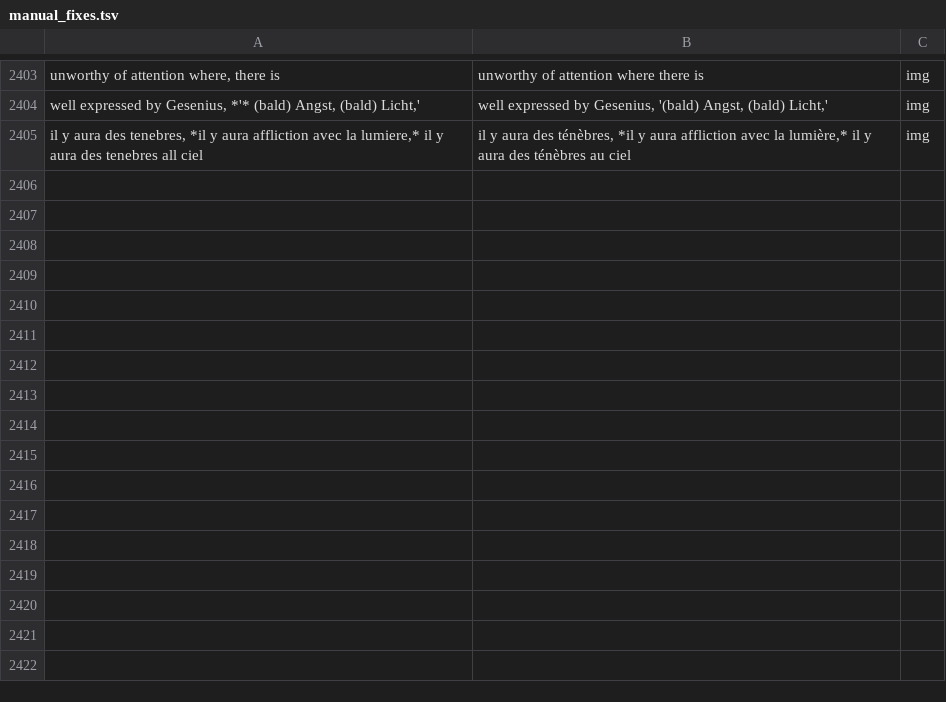
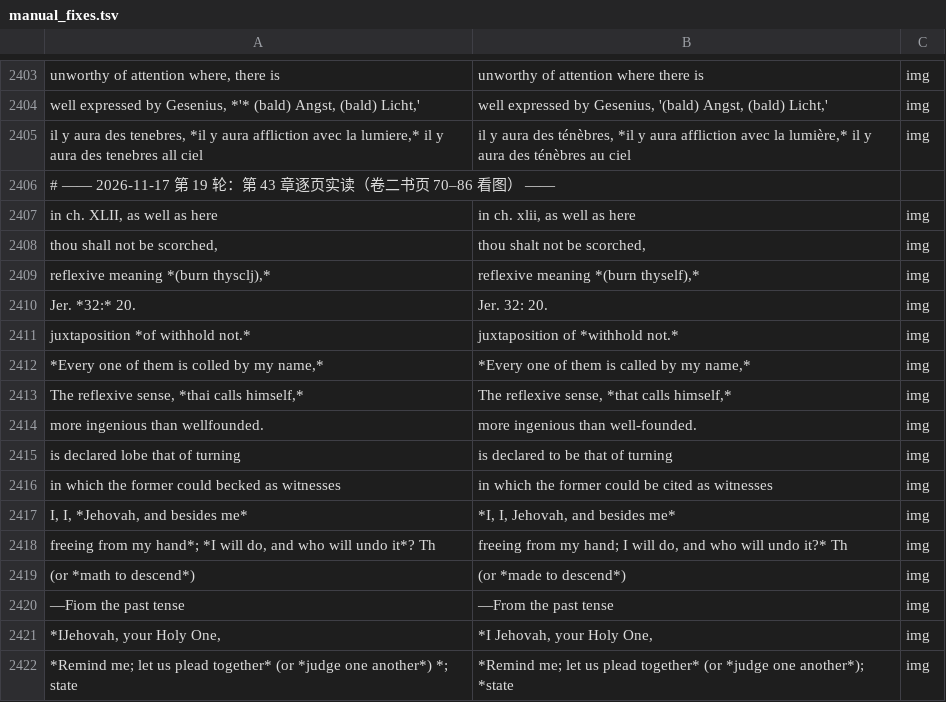
Before and after one commit to whcjb/whcjb.github.io, a TSV file: alexander_raw/isaiah/manual_fixes.tsv, drawn as a sheet; only a part is shown, gaps mark what is left out; the diff names each change by its address in the sheet, - before the commit and + after, or states it on an @@ line.

```diff
--- a/alexander_raw/isaiah/manual_fixes.tsv
+++ b/alexander_raw/isaiah/manual_fixes.tsv
+row 2406: # —— 2026-11-17 第 19 轮：第 43 章逐页实读（卷二书页 70–86 看图） ——
+row 2407: in ch. XLII, as well as here | in ch. xlii, as well as here | img
+row 2408: thou shall not be scorched, | thou shalt not be scorched, | img
+row 2409: reflexive meaning *(burn thysclj),* | reflexive meaning *(burn thyself),* | img
+row 2410: Jer. *32:* 20. | Jer. 32: 20. | img
+row 2411: juxtaposition *of withhold not.* | juxtaposition of *withhold not.* | img
+row 2412: *Every one of them is colled by my name,* | *Every one of them is called by my name,* | img
+row 2413: The reflexive sense, *thai calls himself,* | The reflexive sense, *that calls himself,* | img
+row 2414: more ingenious than wellfounded. | more ingenious than well-founded. | img
+row 2415: is declared lobe that of turning | is declared to be that of turning | img
+row 2416: in which the former could becked as witnesses | in which the former could be cited as witnesses | img
+row 2417: I, I, *Jehovah, and besides me* | *I, I, Jehovah, and besides me* | img
+row 2418: freeing from my hand*; *I will do, and who will undo it*? Th | freeing from my hand; I will do, and who will undo it?* Th | img
+row 2419: (or *math to descend*) | (or *made to descend*) | img
+row 2420: —Fiom the past tense | —From the past tense | img
+row 2421: *IJehovah, your Holy One, | *I Jehovah, your Holy One, | img
+row 2422: *Remind me; let us plead together* (or *judge one another*) *; state | *Remind me; let us plead together* (or *judge one another*); *state | img
```
Also changed, not shown: alexander_raw/isaiah/foreign_image.tsv, 5 other files.
